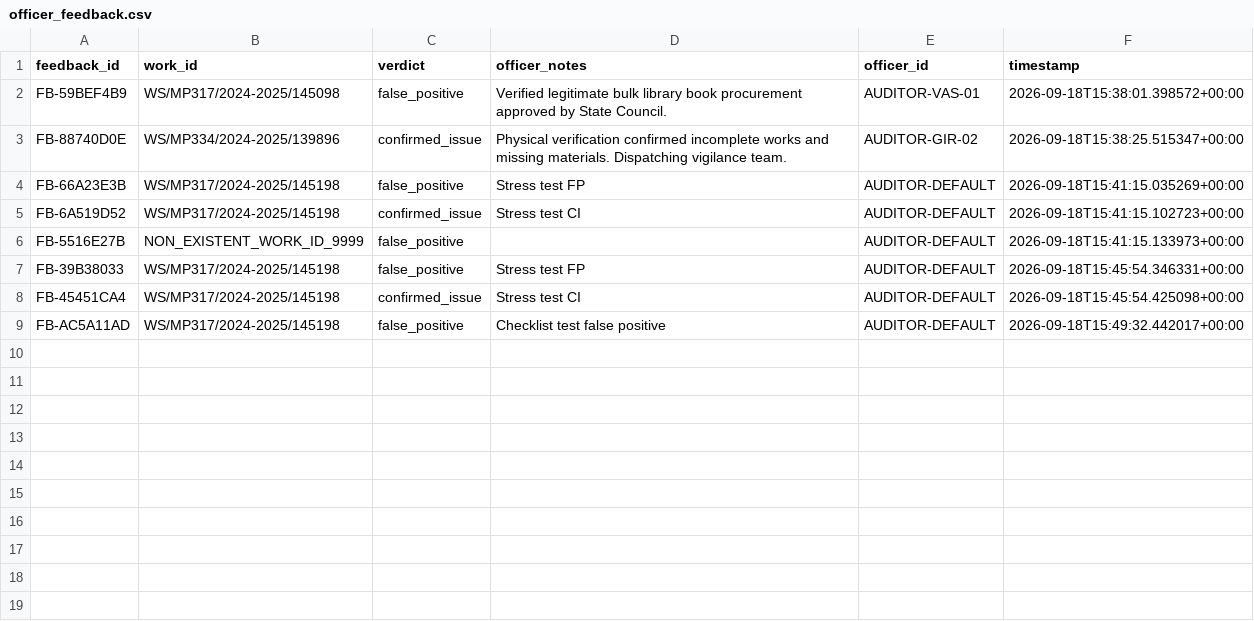
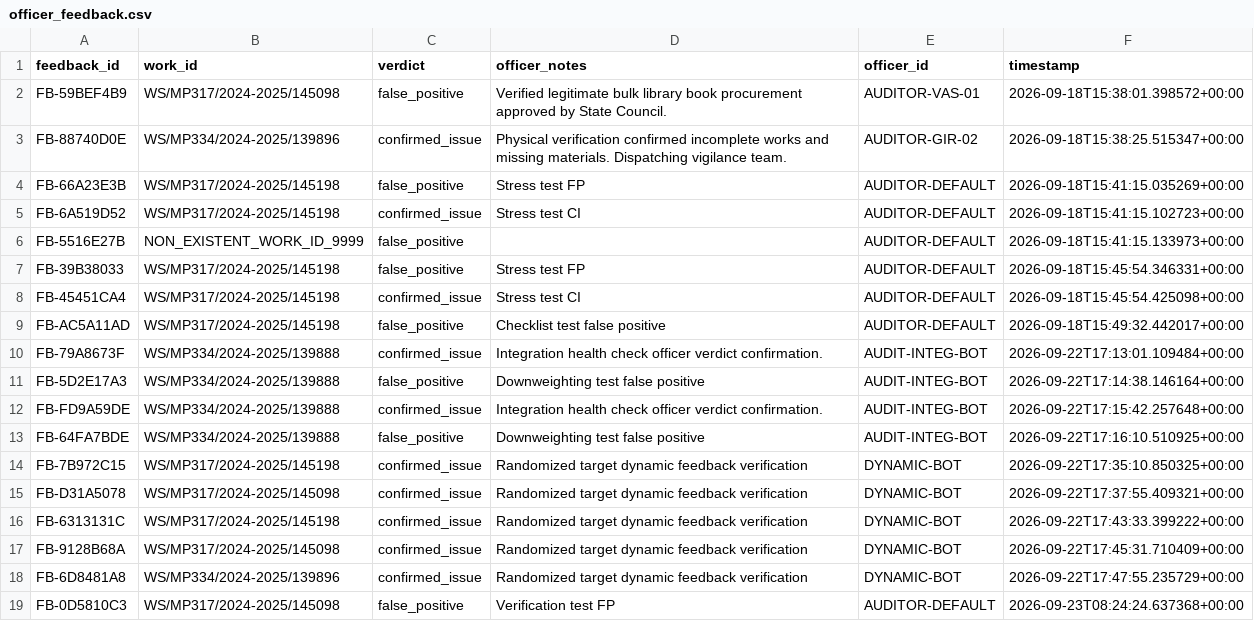
Before and after one commit to buildbysushdev/SIH26012-NEURAL-NOVA-, a CSV file: officer_feedback.csv, drawn as a sheet; the diff names each change by its address in the sheet, - before the commit and + after, or states it on an @@ line.

Commit message:
feat(officer-dashboard): add DISHA inspection dashboard with server-side JWT district scoping
- Build frontend/officer-dashboard/ with Linear/Stripe aesthetics, dense tables, 4-signal breakdown, Leaflet precision map, and DISHA checklist
- Implement auth_jwt.py with HMAC-SHA256 token issuance and server-side jurisdiction isolation on /flagged-projects
- Add client-side SHA-256 evidence sealing with camera-only field capture HUD
- Add PWA offline caching via IndexedDB and Service Worker background sync
- Add automated security verification suite test_jwt_scoping.py (100% passing)

```diff
--- a/officer_feedback.csv
+++ b/officer_feedback.csv
+row 10: FB-79A8673F | WS/MP334/2024-2025/139888 | confirmed_issue | Integration health check officer verdict confirmation. | AUDIT-INTEG-BOT | 2026-09-22T17:13:01.109484+00:00
+row 11: FB-5D2E17A3 | WS/MP334/2024-2025/139888 | false_positive | Downweighting test false positive | AUDIT-INTEG-BOT | 2026-09-22T17:14:38.146164+00:00
+row 12: FB-FD9A59DE | WS/MP334/2024-2025/139888 | confirmed_issue | Integration health check officer verdict confirmation. | AUDIT-INTEG-BOT | 2026-09-22T17:15:42.257648+00:00
+row 13: FB-64FA7BDE | WS/MP334/2024-2025/139888 | false_positive | Downweighting test false positive | AUDIT-INTEG-BOT | 2026-09-22T17:16:10.510925+00:00
+row 14: FB-7B972C15 | WS/MP317/2024-2025/145198 | confirmed_issue | Randomized target dynamic feedback verification | DYNAMIC-BOT | 2026-09-22T17:35:10.850325+00:00
+row 15: FB-D31A5078 | WS/MP317/2024-2025/145098 | confirmed_issue | Randomized target dynamic feedback verification | DYNAMIC-BOT | 2026-09-22T17:37:55.409321+00:00
+row 16: FB-6313131C | WS/MP317/2024-2025/145198 | confirmed_issue | Randomized target dynamic feedback verification | DYNAMIC-BOT | 2026-09-22T17:43:33.399222+00:00
+row 17: FB-9128B68A | WS/MP317/2024-2025/145098 | confirmed_issue | Randomized target dynamic feedback verification | DYNAMIC-BOT | 2026-09-22T17:45:31.710409+00:00
+row 18: FB-6D8481A8 | WS/MP334/2024-2025/139896 | confirmed_issue | Randomized target dynamic feedback verification | DYNAMIC-BOT | 2026-09-22T17:47:55.235729+00:00
+row 19: FB-0D5810C3 | WS/MP317/2024-2025/145098 | false_positive | Verification test FP | AUDITOR-DEFAULT | 2026-09-23T08:24:24.637368+00:00
```
Also changed, not shown: 46 other files.
